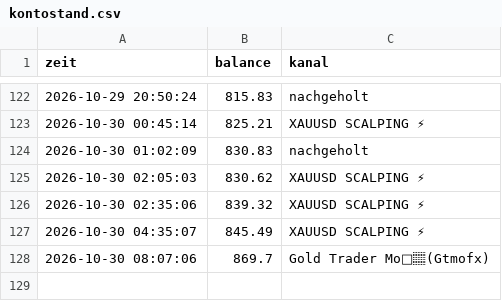
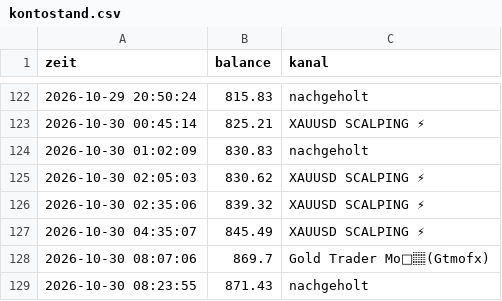
Before and after one commit to DerManagerBerlin/teletrader_code, a CSV file: kontostand.csv, drawn as a sheet; only a part is shown, gaps mark what is left out; the diff names each change by its address in the sheet, - before the commit and + after, or states it on an @@ line.

```diff
--- a/kontostand.csv
+++ b/kontostand.csv
+row 129: 2026-10-30 08:23:55 | 871.43 | nachgeholt
```
Also changed, not shown: 2 other files.
